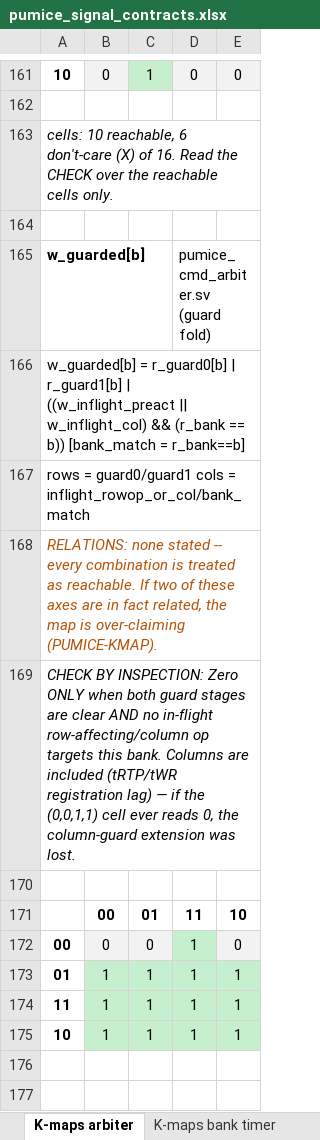
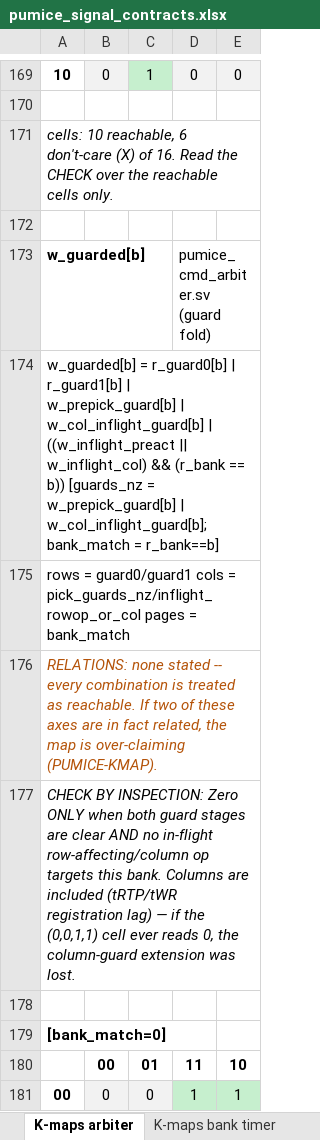
Before and after one commit to sean-galloway/RTLDesignSherpa, an Excel workbook: projects/components/memory-controllers/pumice-ddr2-lpddr2/docs/pumice_signal_contracts.xlsx, sheet K-maps arbiter, drawn as a sheet; only a part is shown, gaps mark what is left out; the shorter side is filled out with more unchanged rows; values as stored, in another font and other column widths than the file's, no borders; addresses are those after the commit; the diff covers the shown part only; the diff names each change by its address in the sheet, - before the commit and + after, or states it on an @@ line.

```diff
--- a/projects/components/memory-controllers/pumice-ddr2-lpddr2/docs/pumice_signal_contracts.xlsx (sheet K-maps arbiter)
+++ b/projects/components/memory-controllers/pumice-ddr2-lpddr2/docs/pumice_signal_contracts.xlsx (sheet K-maps arbiter)
-A174: …r_guard1[b] | ((w_inflight_preact || w_inflight_col) && (r_bank == b)) [bank_match = r_bank==b]
+A174: …r_guard1[b] | w_prepick_guard[b] | w_col_inflight_guard[b] | ((w_inflight_preact || w_inflight_col) && (r_bank == b)) [guards_nz = w_prepick_guard[b] | w_col_inflight_guard[b]; bank_match = r_bank==b]
-A175: …cols = inflight_rowop_or_col/bank_match
+A175: …cols = pick_guards_nz/inflight_rowop_or_col pages = bank_match
+row 179: [bank_match=0]
-E181: 0
+E181: 1
-E181 fill: #F2F2F2
+E181 fill: #C6EFCE
```
Also changed, not shown: 15 added rows and 19 edited cells elsewhere in this sheet, sheet K-maps refresh+top, 2 other files.
